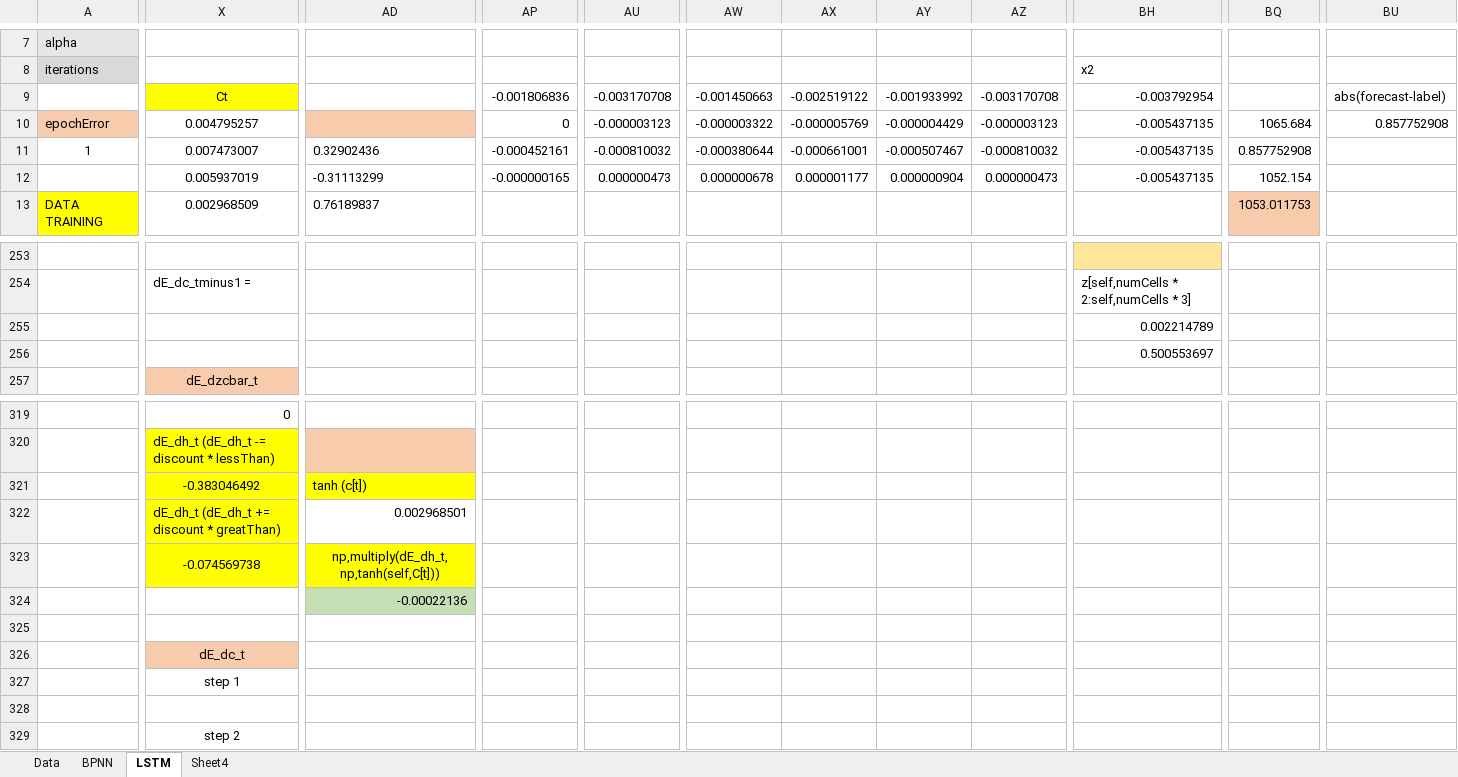
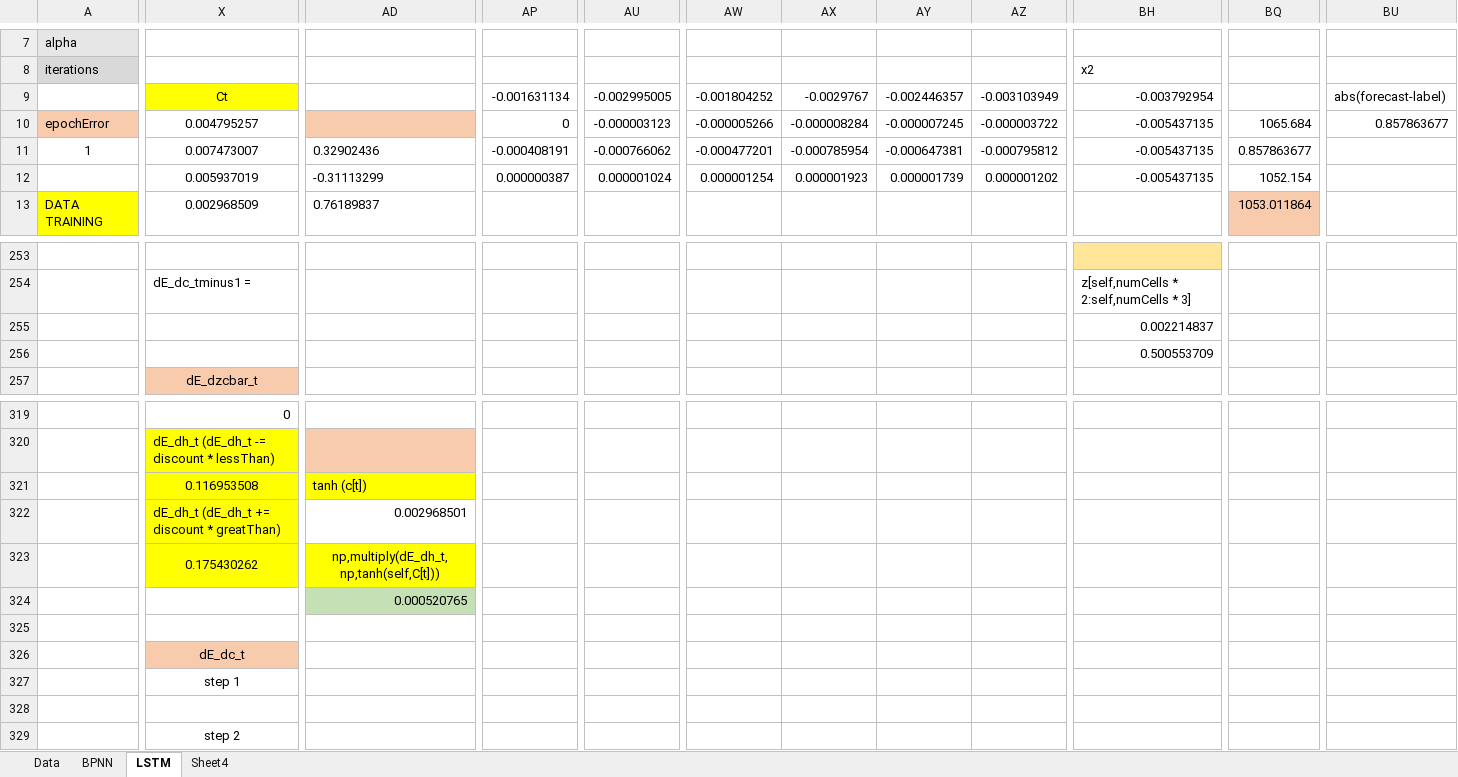
Before and after one commit to RachmadAgungP/Skripsi, an Excel workbook: perhitungan 1 parameter.xlsx, sheet LSTM, drawn as a sheet; only a part is shown, gaps mark what is left out; values as stored, in another font and other column widths than the file's, no borders; charts and pictures not drawn; removed rows and columns are numbered as before the commit, all else as after; rows hold the shown columns only; the diff covers the shown part only; the diff names each change by its address in the sheet, - before the commit and + after, or states it on an @@ line.

```diff
--- a/perhitungan 1 parameter.xlsx (sheet LSTM)
+++ b/perhitungan 1 parameter.xlsx (sheet LSTM)
-AP9: -0.001806836
+AP9: -0.001631134
-AU9: -0.003170708
+AU9: -0.002995005
-AW9: -0.001450663
+AW9: -0.001804252
-AX9: -0.002519122
+AX9: -0.0029767
-AY9: -0.001933992
+AY9: -0.002446357
-AZ9: -0.003170708
+AZ9: -0.003103949
-AW10: -0.000003322
+AW10: -0.000005266
-AX10: -0.000005769
+AX10: -0.000008284
-AY10: -0.000004429
+AY10: -0.000007245
-AZ10: -0.000003123
+AZ10: -0.000003722
-BU10: 0.857752908
+BU10: 0.857863677
-AP11: -0.000452161
+AP11: -0.000408191
-AU11: -0.000810032
+AU11: -0.000766062
-AW11: -0.000380644
+AW11: -0.000477201
-AX11: -0.000661001
+AX11: -0.000785954
-AY11: -0.000507467
+AY11: -0.000647381
-AZ11: -0.000810032
+AZ11: -0.000795812
-BQ11: 0.857752908
+BQ11: 0.857863677
-AP12: -0.000000165
+AP12: 0.000000387
-AU12: 0.000000473
+AU12: 0.000001024
-AW12: 0.000000678
+AW12: 0.000001254
-AX12: 0.000001177
+AX12: 0.000001923
-AY12: 0.000000904
+AY12: 0.000001739
-AZ12: 0.000000473
+AZ12: 0.000001202
-BQ13: 1053.011753
+BQ13: 1053.011864
-BH255: 0.002214789
+BH255: 0.002214837
-BH256: 0.500553697
+BH256: 0.500553709
-row 321:  | -0.383046492 | tanh (c[t])
+row 321:  | 0.116953508 | tanh (c[t])
-X323: -0.074569738
+X323: 0.175430262
-AD324: -0.00022136
+AD324: 0.000520765
```
Also changed, not shown: 34 added rows, 34 removed rows and 295 edited cells elsewhere in this sheet, formulas that keep their value, 6 other files.
